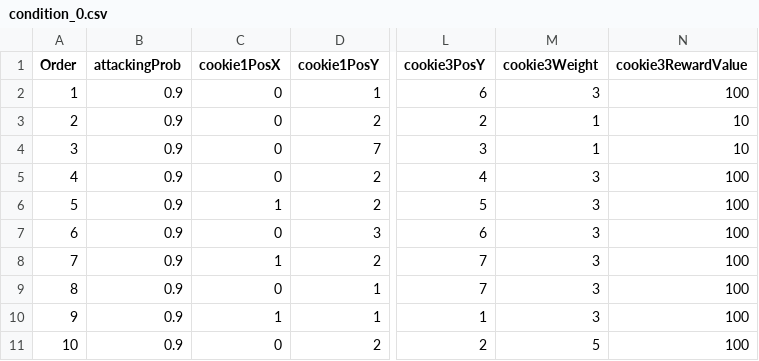
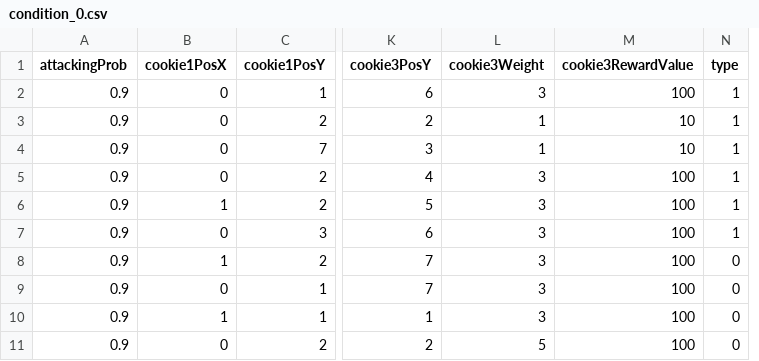
Before and after one commit to nssokada/LimaTaskMain, a CSV file: Assets/Resources/Conditions/condition_0.csv, drawn as a sheet; only a part is shown, gaps mark what is left out; removed rows and columns are numbered as before the commit, all else as after; the diff names each change by its address in the sheet, - before the commit and + after, or states it on an @@ line.

```diff
--- a/Assets/Resources/Conditions/condition_0.csv
+++ b/Assets/Resources/Conditions/condition_0.csv
-column A (Order), rows 2-11: 1 | 2 | 3 | 4 | 5 | 6 | 7 | 8 | 9 | 10
+column N (type), rows 2-11: 1 | 1 | 1 | 1 | 1 | 1 | 0 | 0 | 0 | 0
```
Also changed, not shown: 10 other files.
